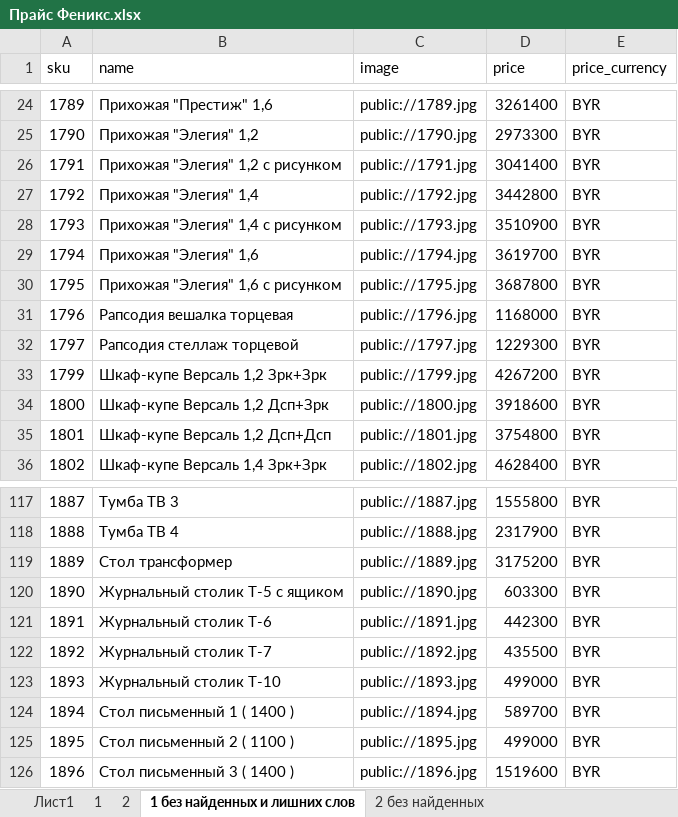
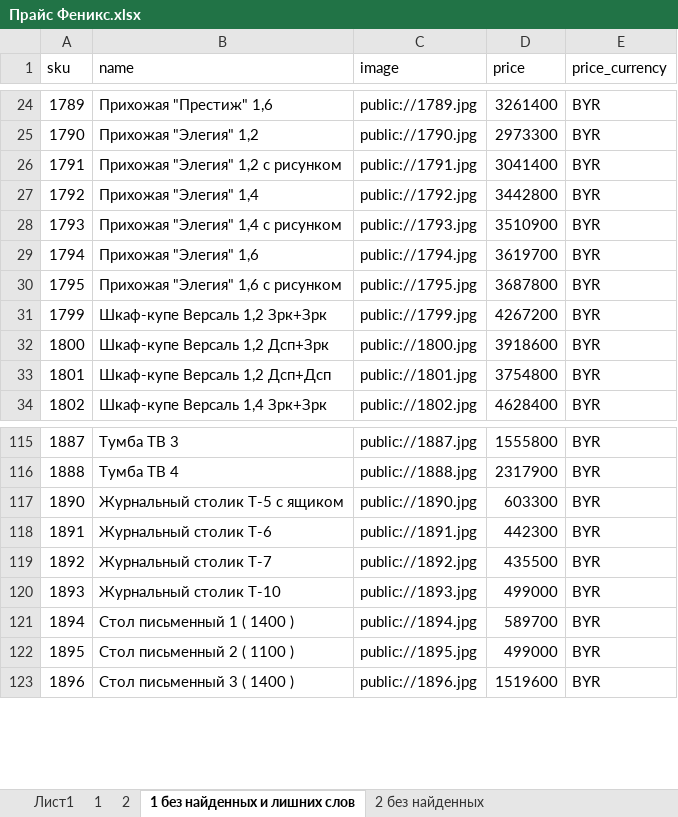
Before and after one commit to mikillin/mebelnow, an Excel workbook: Прайс Феникс.xlsx, sheet 1 без найденных и лишних слов, drawn as a sheet; only a part is shown, gaps mark what is left out; values as stored, in another font and other column widths than the file's, no borders; the diff names each change by its address in the sheet, - before the commit and + after, or states it on an @@ line.

```diff
--- a/Прайс Феникс.xlsx (sheet 1 без найденных и лишних слов)
+++ b/Прайс Феникс.xlsx (sheet 1 без найденных и лишних слов)
-row 31: 1796 | Рапсодия вешалка торцевая | public://1796.jpg | 1168000 | BYR
-row 32: 1797 | Рапсодия стеллаж торцевой | public://1797.jpg | 1229300 | BYR
-row 119: 1889 | Стол трансформер | public://1889.jpg | 3175200 | BYR
```
Also changed, not shown: sheet 2 без найденных, брест интермебель.xlsx.
